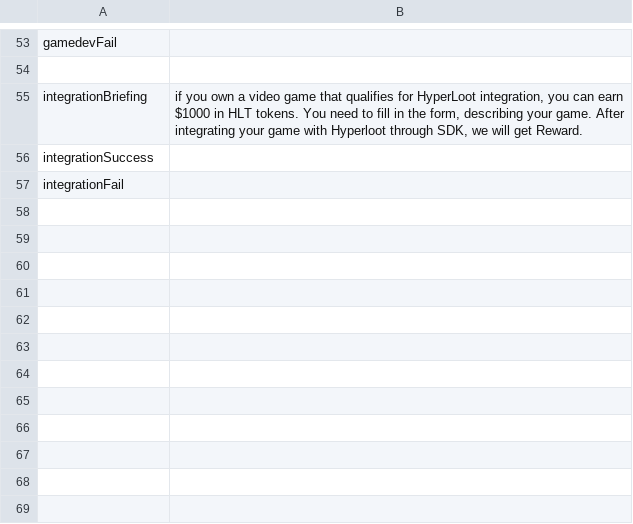
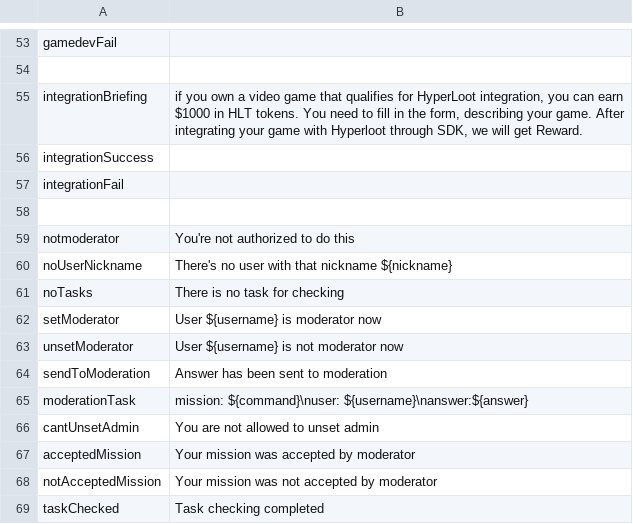
Before and after one commit to uz0/u.dcvs.ru, a CSV file: i18n.csv, drawn as a sheet; only a part is shown, gaps mark what is left out; the diff names each change by its address in the sheet, - before the commit and + after, or states it on an @@ line.

Commit message:
moderation workaround

```diff
--- a/i18n.csv
+++ b/i18n.csv
+row 58: (empty)
+row 59: notmoderator | You're not authorized to do this
+row 60: noUserNickname | There's no user with that nickname ${nickname}
+row 61: noTasks | There is no task for checking
+row 62: setModerator | User ${username} is moderator now
+row 63: unsetModerator | User ${username} is not moderator now
+row 64: sendToModeration | Answer has been sent to moderation
+row 65: moderationTask | mission: ${command}\nuser: ${username}\nanswer:${answer}
+row 66: cantUnsetAdmin | You are not allowed to unset admin
+row 67: acceptedMission | Your mission was accepted by moderator
+row 68: notAcceptedMission | Your mission was not accepted by moderator
+row 69: taskChecked | Task checking completed
```
Also changed, not shown: 19 other files.
